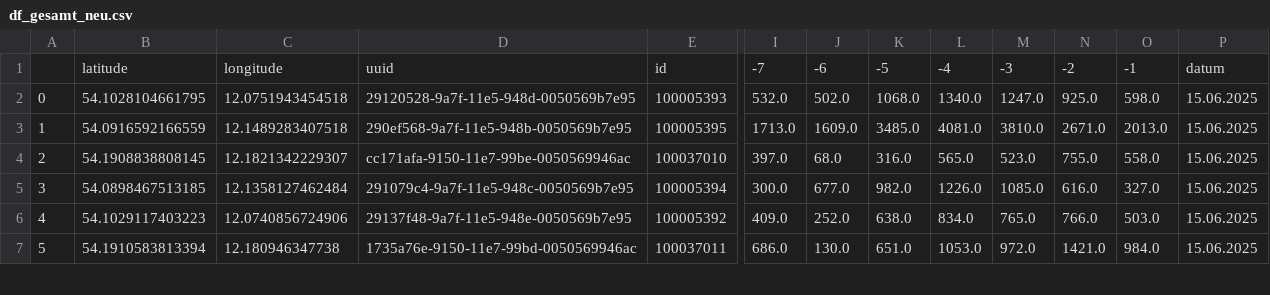
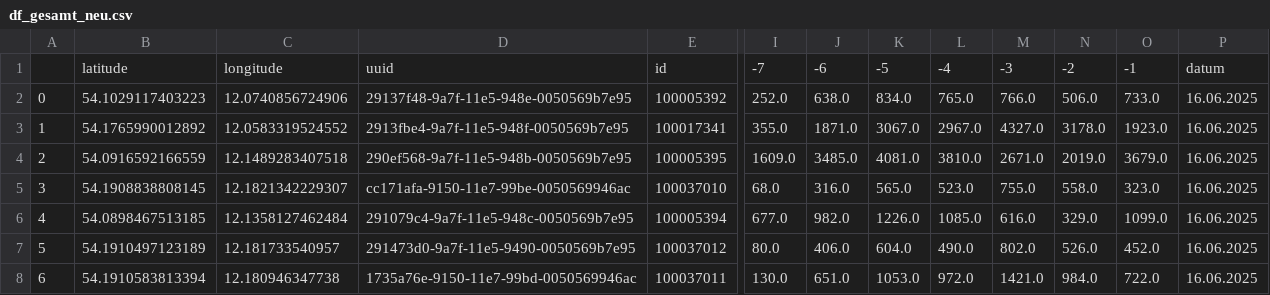
Before and after one commit to LukasKN-rgb/rostockrad_zaehler, a CSV file: df_gesamt_neu.csv, drawn as a sheet; only a part is shown, gaps mark what is left out; removed rows and columns are numbered as before the commit, all else as after; rows hold the shown columns only; the diff covers the shown part only; the diff names each change by its address in the sheet, - before the commit and + after, or states it on an @@ line.

```diff
--- a/df_gesamt_neu.csv
+++ b/df_gesamt_neu.csv
-column I, rows 1-5: -7 | 532.0 | 1713.0 | 397.0 | 300.0; row 7: 686.0
+column N, rows 1-2: -2 | 506.0; rows 4-6: 2019.0 | 558.0 | 329.0; row 8: 984.0
-I1: -6
+I1: -7
-J1: -5
+J1: -6
-K1: -4
+K1: -5
-L1: -3
+L1: -4
-M1: -2
+M1: -3
-B2: 54.1028104661795
+B2: 54.1029117403223
-C2: 12.0751943454518
+C2: 12.0740856724906
-D2: 29120528-9a7f-11e5-948d-0050569b7e95
+D2: 29137f48-9a7f-11e5-948e-0050569b7e95
-E2: 100005393
+E2: 100005392
-I2: 502.0
+I2: 252.0
-J2: 1068.0
+J2: 638.0
-K2: 1340.0
+K2: 834.0
-L2: 1247.0
+L2: 765.0
-M2: 925.0
+M2: 766.0
-O2: 598.0
+O2: 733.0
-P2: 15.06.2025
+P2: 16.06.2025
+row 3: 1 | 54.1765990012892 | 12.0583319524552 | 2913fbe4-9a7f-11e5-948f-0050569b7e95 | 100017341 | 355.0 | 1871.0 | 3067.0 | 2967.0 | 4327.0 | 3178.0 | 1923.0 | 16.06.2025
-A4: 1
+A4: 2
-O4: 2013.0
+O4: 3679.0
-P4:P6: 15.06.2025
+P4:P6: 16.06.2025
-A5: 2
+A5: 3
-O5: 558.0
+O5: 323.0
-A6: 3
+A6: 4
-O6: 327.0
+O6: 1099.0
-row 6: 4 | 54.1029117403223 | 12.0740856724906 | 29137f48-9a7f-11e5-948e-0050569b7e95 | 100005392 | 409.0 | 252.0 | 638.0 | 834.0 | 765.0 | 766.0 | 503.0 | 15.06.2025
+row 7: 5 | 54.1910497123189 | 12.181733540957 | 291473d0-9a7f-11e5-9490-0050569b7e95 | 100037012 | 80.0 | 406.0 | 604.0 | 490.0 | 802.0 | 526.0 | 452.0 | 16.06.2025
-A8: 5
+A8: 6
-O8: 984.0
+O8: 722.0
-P8: 15.06.2025
+P8: 16.06.2025
```
Also changed, not shown: 1 removed row and 47 edited cells elsewhere in this file.
